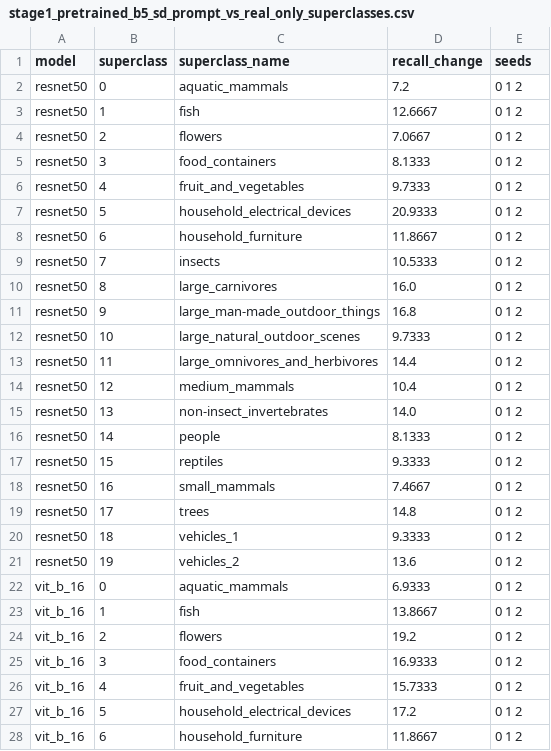
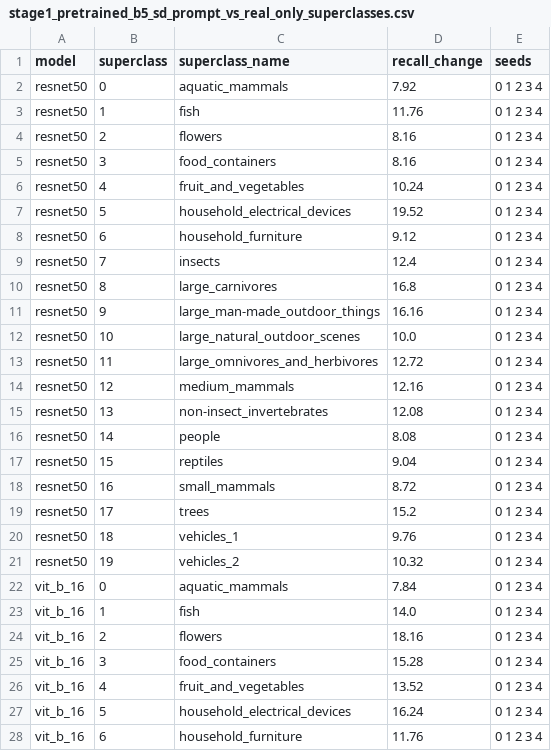
Before and after one commit to mayur212626/fall-2026-group7, a CSV file: reports/Latex_report/tables/stage1_pretrained_b5_sd_prompt_vs_real_only_superclasses.csv, drawn as a sheet; only a part is shown; the diff covers the shown part only.

```diff
--- a/reports/Latex_report/tables/stage1_pretrained_b5_sd_prompt_vs_real_only_superclasses.csv
+++ b/reports/Latex_report/tables/stage1_pretrained_b5_sd_prompt_vs_real_only_superclasses.csv
@@ -1,28 +1,28 @@
 model,superclass,superclass_name,recall_change,seeds
-resnet50,0,aquatic_mammals,7.2,0 1 2
-resnet50,1,fish,12.6667,0 1 2
-resnet50,2,flowers,7.0667,0 1 2
-resnet50,3,food_containers,8.1333,0 1 2
-resnet50,4,fruit_and_vegetables,9.7333,0 1 2
-resnet50,5,household_electrical_devices,20.9333,0 1 2
-resnet50,6,household_furniture,11.8667,0 1 2
-resnet50,7,insects,10.5333,0 1 2
-resnet50,8,large_carnivores,16.0,0 1 2
-resnet50,9,large_man-made_outdoor_things,16.8,0 1 2
-resnet50,10,large_natural_outdoor_scenes,9.7333,0 1 2
-resnet50,11,large_omnivores_and_herbivores,14.4,0 1 2
-resnet50,12,medium_mammals,10.4,0 1 2
-resnet50,13,non-insect_invertebrates,14.0,0 1 2
-resnet50,14,people,8.1333,0 1 2
-resnet50,15,reptiles,9.3333,0 1 2
-resnet50,16,small_mammals,7.4667,0 1 2
-resnet50,17,trees,14.8,0 1 2
-resnet50,18,vehicles_1,9.3333,0 1 2
-resnet50,19,vehicles_2,13.6,0 1 2
-vit_b_16,0,aquatic_mammals,6.9333,0 1 2
-vit_b_16,1,fish,13.8667,0 1 2
-vit_b_16,2,flowers,19.2,0 1 2
-vit_b_16,3,food_containers,16.9333,0 1 2
-vit_b_16,4,fruit_and_vegetables,15.7333,0 1 2
-vit_b_16,5,household_electrical_devices,17.2,0 1 2
-vit_b_16,6,household_furniture,11.8667,0 1 2
+resnet50,0,aquatic_mammals,7.92,0 1 2 3 4
+resnet50,1,fish,11.76,0 1 2 3 4
+resnet50,2,flowers,8.16,0 1 2 3 4
+resnet50,3,food_containers,8.16,0 1 2 3 4
+resnet50,4,fruit_and_vegetables,10.24,0 1 2 3 4
+resnet50,5,household_electrical_devices,19.52,0 1 2 3 4
+resnet50,6,household_furniture,9.12,0 1 2 3 4
+resnet50,7,insects,12.4,0 1 2 3 4
+resnet50,8,large_carnivores,16.8,0 1 2 3 4
+resnet50,9,large_man-made_outdoor_things,16.16,0 1 2 3 4
+resnet50,10,large_natural_outdoor_scenes,10.0,0 1 2 3 4
+resnet50,11,large_omnivores_and_herbivores,12.72,0 1 2 3 4
+resnet50,12,medium_mammals,12.16,0 1 2 3 4
+resnet50,13,non-insect_invertebrates,12.08,0 1 2 3 4
+resnet50,14,people,8.08,0 1 2 3 4
+resnet50,15,reptiles,9.04,0 1 2 3 4
+resnet50,16,small_mammals,8.72,0 1 2 3 4
+resnet50,17,trees,15.2,0 1 2 3 4
+resnet50,18,vehicles_1,9.76,0 1 2 3 4
+resnet50,19,vehicles_2,10.32,0 1 2 3 4
+vit_b_16,0,aquatic_mammals,7.84,0 1 2 3 4
+vit_b_16,1,fish,14.0,0 1 2 3 4
+vit_b_16,2,flowers,18.16,0 1 2 3 4
+vit_b_16,3,food_containers,15.28,0 1 2 3 4
+vit_b_16,4,fruit_and_vegetables,13.52,0 1 2 3 4
+vit_b_16,5,household_electrical_devices,16.24,0 1 2 3 4
+vit_b_16,6,household_furniture,11.76,0 1 2 3 4
```
Also changed, not shown: 26 edited cells elsewhere in this file, reports/Latex_report/tables/stage1_pretrained_accuracy_vs_randaugment_paired.csv, reports/Latex_report/tables/stage1_pretrained_b5_sd_prompt_randaugment_vs_randaugment_classes.csv, 31 other files.
